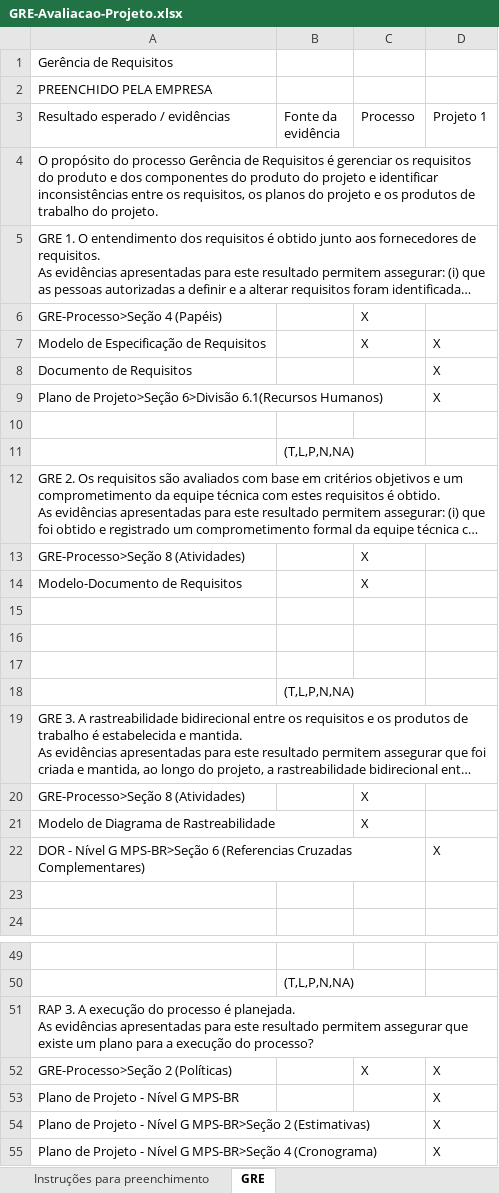
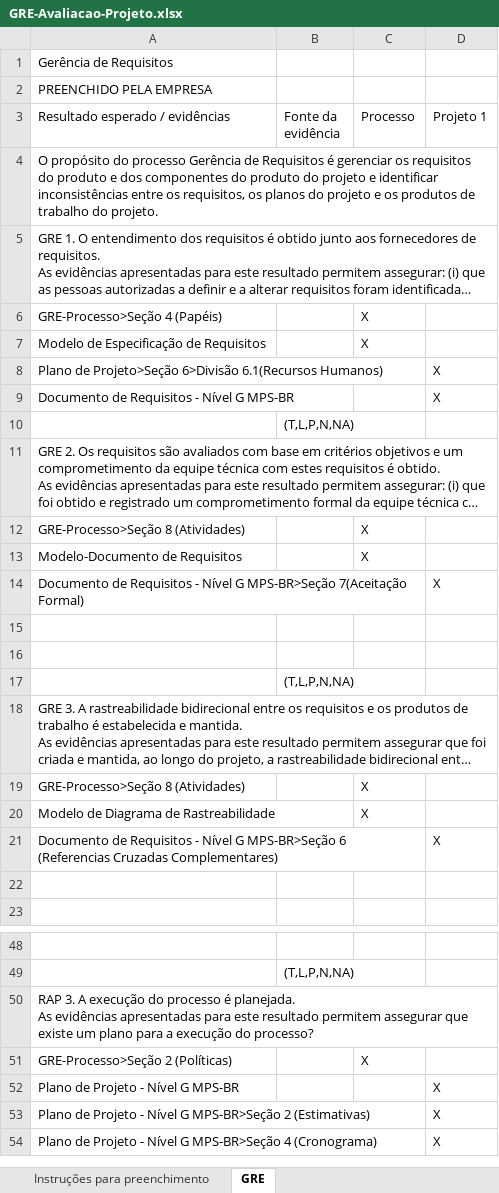
Before and after one commit to fulanuc/Processo-de-Software, an Excel workbook: Processo/Avaliação/GRE-Avaliacao-Projeto.xlsx, sheet GRE, drawn as a sheet; only a part is shown, gaps mark what is left out; long unchanged cells end in …; values as stored, in another font and other column widths than the file's, no cell formats; removed rows and columns are numbered as before the commit, all else as after; the diff names each change by its address in the sheet, - before the commit and + after, or states it on an @@ line.

Commit message:
(etapa 2) Envio de artefato atualizado

```diff
--- a/Processo/Avaliação/GRE-Avaliacao-Projeto.xlsx (sheet GRE)
+++ b/Processo/Avaliação/GRE-Avaliacao-Projeto.xlsx (sheet GRE)
-D7 (Projeto 1): X
+D7 (Projeto 1): (empty)
-row 8: Documento de Requisitos |  |  | X
-row 9: (empty)
+row 9: Documento de Requisitos - Nível G MPS-BR |  |  | X
-row 14: (empty)
+row 14: Documento de Requisitos - Nível G MPS-BR>Seção 7(Aceitação Formal) |  |  | X
-A21 (Resultado esperado / evidências): DOR - Nível…
+A21 (Resultado esperado / evidências): Documento de Requisitos - Nível…
-D51 (Projeto 1): X
+D51 (Projeto 1): (empty)
```
Also changed, not shown: cell formats.
